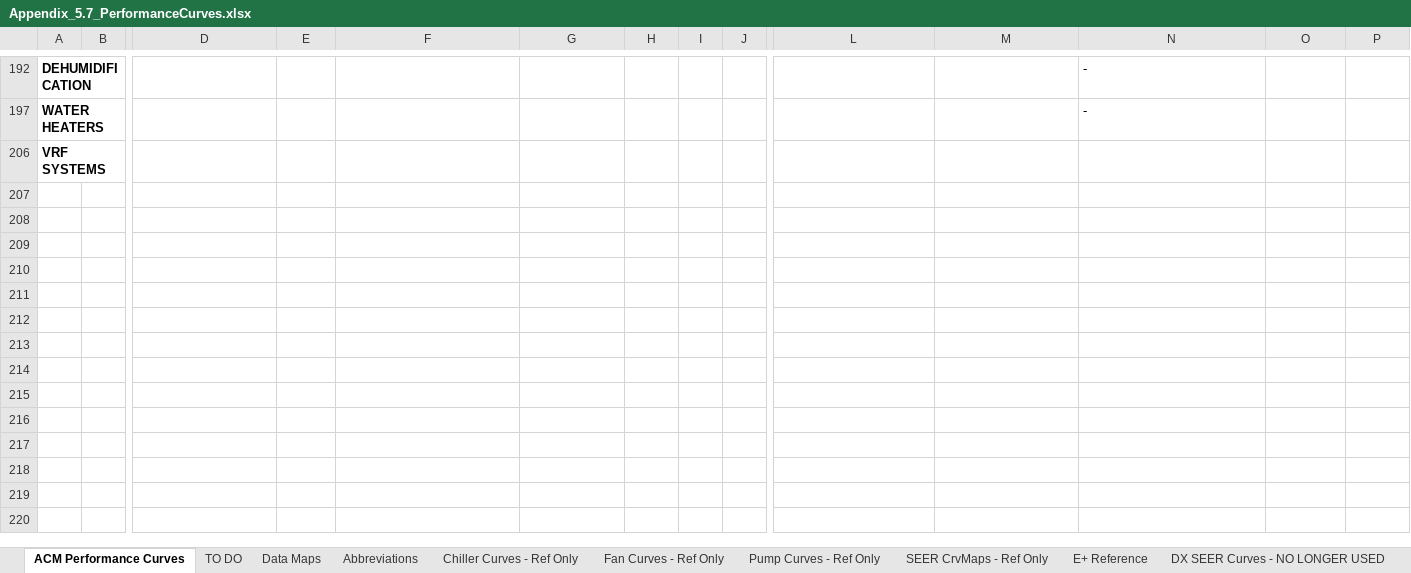
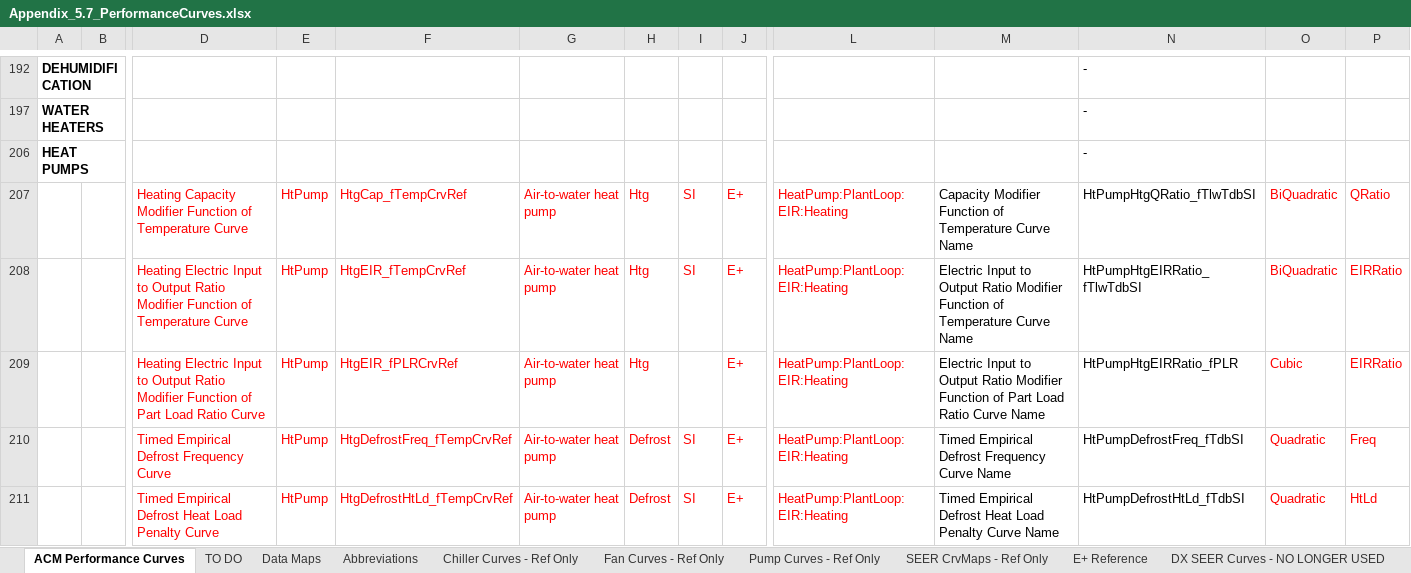
Before and after one commit to joesinger12/Test-Mirror-Workflow, an Excel workbook: Documentation/T24N/Appendix_5.7_PerformanceCurves.xlsx, sheet ACM Performance Curves, drawn as a sheet; only a part is shown, gaps mark what is left out; the shorter side is filled out with more unchanged rows; values as stored, in another font and other column widths than the file's, no borders; charts and pictures and conditional formats not drawn; rows hold the shown columns only; the diff covers the shown part only; the diff names each change by its address in the sheet, - before the commit and + after, or states it on an @@ line.

```diff
--- a/Documentation/T24N/Appendix_5.7_PerformanceCurves.xlsx (sheet ACM Performance Curves)
+++ b/Documentation/T24N/Appendix_5.7_PerformanceCurves.xlsx (sheet ACM Performance Curves)
+row 206: HEAT PUMPS |  |  |  |  |  |  |  |  |  |  | -
+row 207:  |  | Heating Capacity Modifier Function of Temperature Curve | HtPump | HtgCap_fTempCrvRef | Air-to-water heat pump | Htg | SI | E+ | HeatPump:PlantLoop:EIR:Heating | Capacity Modifier Function of Temperature Curve Name | HtPumpHtgQRatio_fTlwTdbSI | BiQuadratic | QRatio
+row 208:  |  | Heating Electric Input to Output Ratio Modifier Function of Temperature Curve | HtPump | HtgEIR_fTempCrvRef | Air-to-water heat pump | Htg | SI | E+ | HeatPump:PlantLoop:EIR:Heating | Electric Input to Output Ratio Modifier Function of Temperature Curve Name | HtPumpHtgEIRRatio_fTlwTdbSI | BiQuadratic | EIRRatio
+row 209:  |  | Heating Electric Input to Output Ratio Modifier Function of Part Load Ratio Curve | HtPump | HtgEIR_fPLRCrvRef | Air-to-water heat pump | Htg |  | E+ | HeatPump:PlantLoop:EIR:Heating | Electric Input to Output Ratio Modifier Function of Part Load Ratio Curve Name | HtPumpHtgEIRRatio_fPLR | Cubic | EIRRatio
+row 210:  |  | Timed Empirical Defrost Frequency Curve | HtPump | HtgDefrostFreq_fTempCrvRef | Air-to-water heat pump | Defrost | SI | E+ | HeatPump:PlantLoop:EIR:Heating | Timed Empirical Defrost Frequency Curve Name | HtPumpDefrostFreq_fTdbSI | Quadratic | Freq
+row 211:  |  | Timed Empirical Defrost Heat Load Penalty Curve | HtPump | HtgDefrostHtLd_fTempCrvRef | Air-to-water heat pump | Defrost | SI | E+ | HeatPump:PlantLoop:EIR:Heating | Timed Empirical Defrost Heat Load Penalty Curve Name | HtPumpDefrostHtLd_fTdbSI | Quadratic | HtLd
```
Also changed, not shown: 6 added rows and 10 hidden or unhidden rows elsewhere in this sheet, formulas that keep their value, 23 other files.
